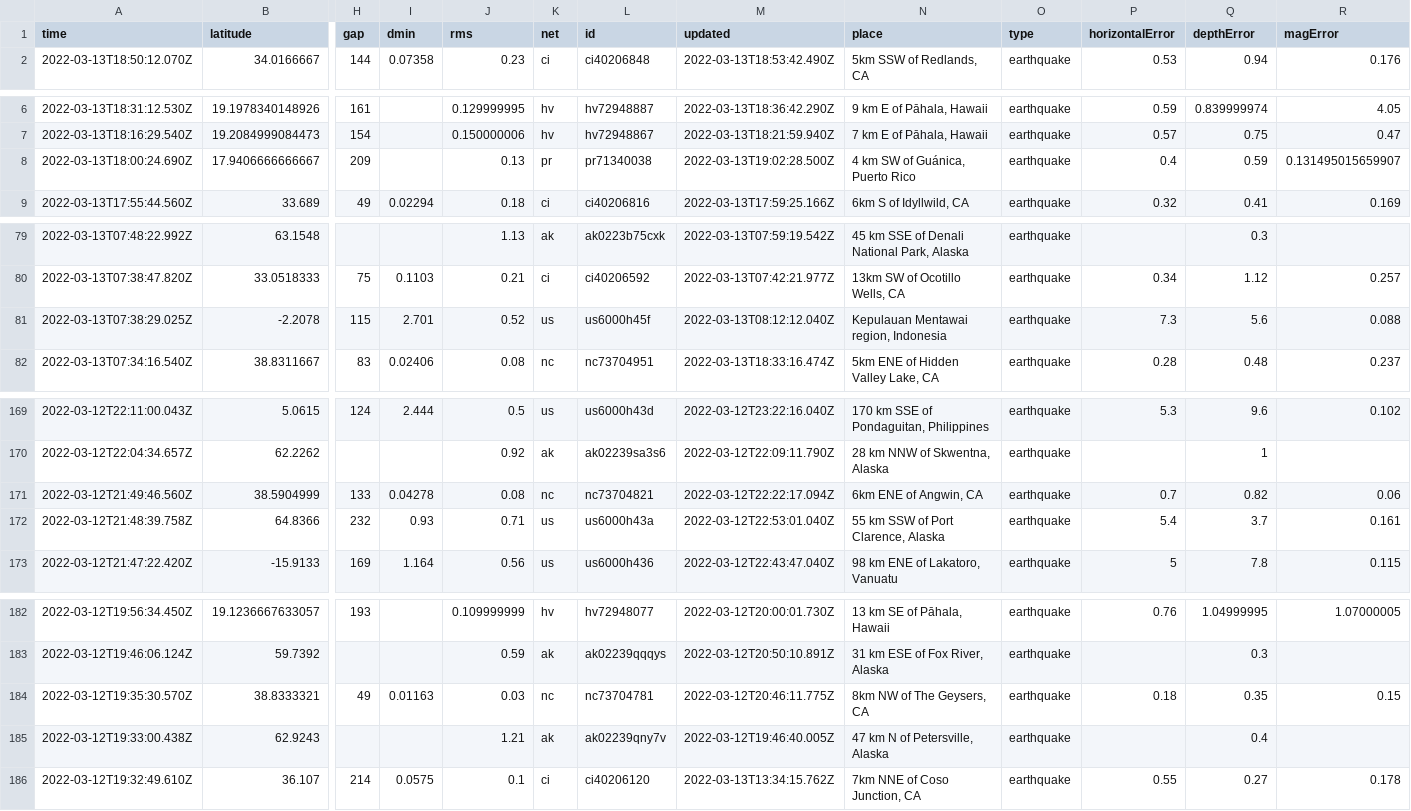
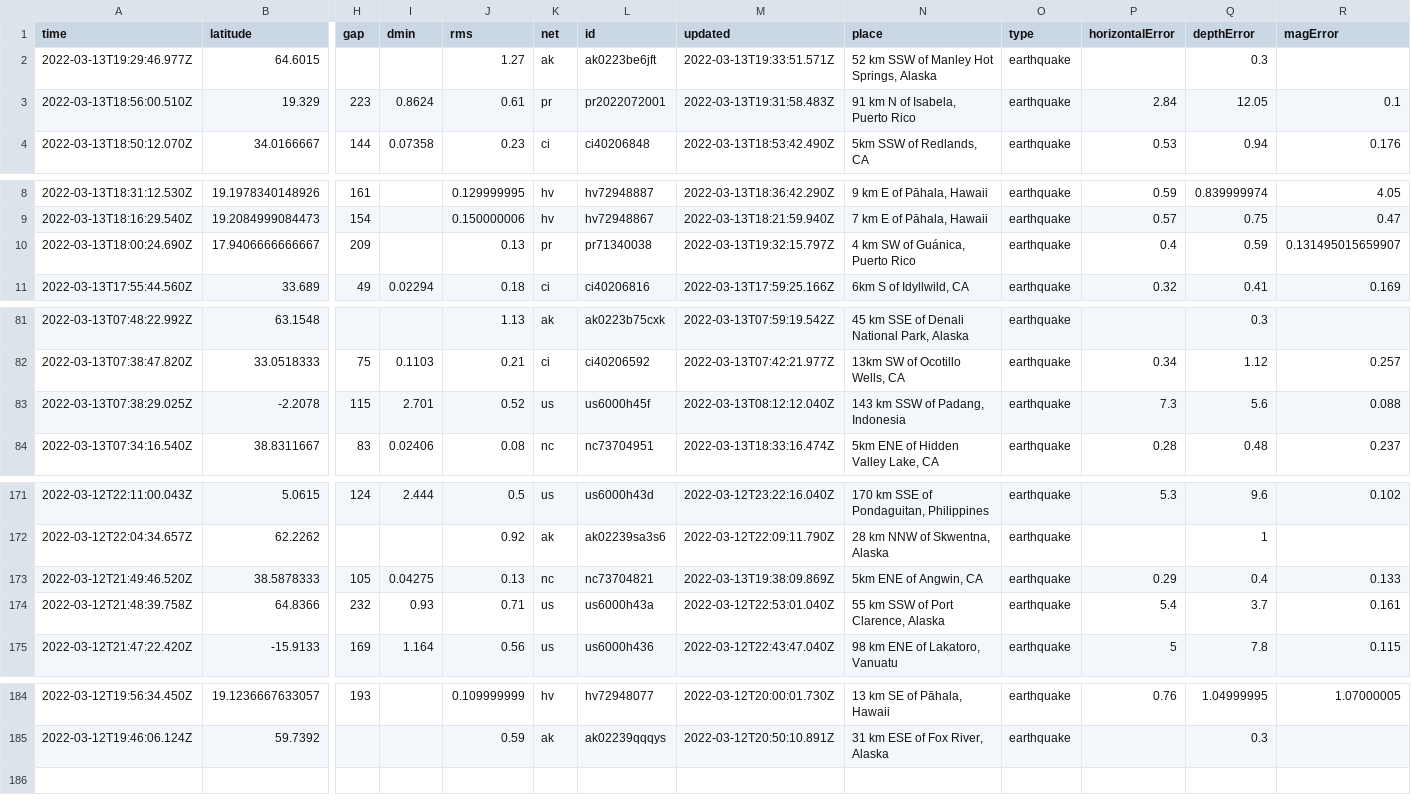
Before and after one commit to DevonMilley/dbk-calendar-actions, a CSV file: usgs_current.csv, drawn as a sheet; only a part is shown, gaps mark what is left out; removed rows and columns are numbered as before the commit, all else as after; rows hold the shown columns only; the diff covers the shown part only; the diff names each change by its address in the sheet, - before the commit and + after, or states it on an @@ line.

```diff
--- a/usgs_current.csv
+++ b/usgs_current.csv
+row 2: 2022-03-13T19:29:46.977Z | 64.6015 |  |  | 1.27 | ak | ak0223be6jft | 2022-03-13T19:33:51.571Z | 52 km SSW of Manley Hot Springs, Alaska | earthquake |  | 0.3
+row 3: 2022-03-13T18:56:00.510Z | 19.329 | 223 | 0.8624 | 0.61 | pr | pr2022072001 | 2022-03-13T19:31:58.483Z | 91 km N of Isabela, Puerto Rico | earthquake | 2.84 | 12.05 | 0.1
-M10 (updated): 2022-03-13T19:02:28.500Z
+M10 (updated): 2022-03-13T19:32:15.797Z
-N83 (place): Kepulauan Mentawai region, Indonesia
+N83 (place): 143 km SSW of Padang, Indonesia
-row 171: 2022-03-12T21:49:46.560Z | 38.5904999 | 133 | 0.04278 | 0.08 | nc | nc73704821 | 2022-03-12T22:22:17.094Z | 6km ENE of Angwin, CA | earthquake | 0.7 | 0.82 | 0.06
+row 173: 2022-03-12T21:49:46.520Z | 38.5878333 | 105 | 0.04275 | 0.13 | nc | nc73704821 | 2022-03-13T19:38:09.869Z | 5km ENE of Angwin, CA | earthquake | 0.29 | 0.4 | 0.133
-row 184: 2022-03-12T19:35:30.570Z | 38.8333321 | 49 | 0.01163 | 0.03 | nc | nc73704781 | 2022-03-12T20:46:11.775Z | 8km NW of The Geysers, CA | earthquake | 0.18 | 0.35 | 0.15
-row 185: 2022-03-12T19:33:00.438Z | 62.9243 |  |  | 1.21 | ak | ak02239qny7v | 2022-03-12T19:46:40.005Z | 47 km N of Petersville, Alaska | earthquake |  | 0.4
-row 186: 2022-03-12T19:32:49.610Z | 36.107 | 214 | 0.0575 | 0.1 | ci | ci40206120 | 2022-03-13T13:34:15.762Z | 7km NNE of Coso Junction, CA | earthquake | 0.55 | 0.27 | 0.178
```
Also changed, not shown: 5 edited cells elsewhere in this file.
